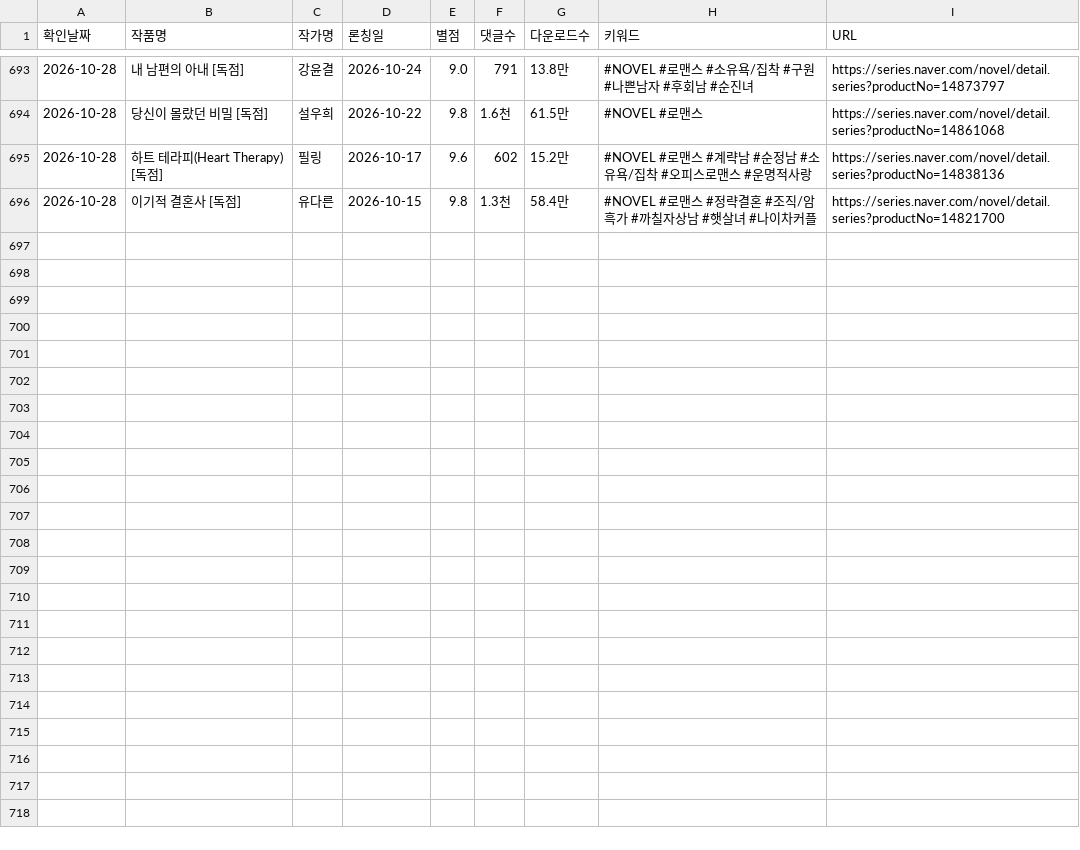
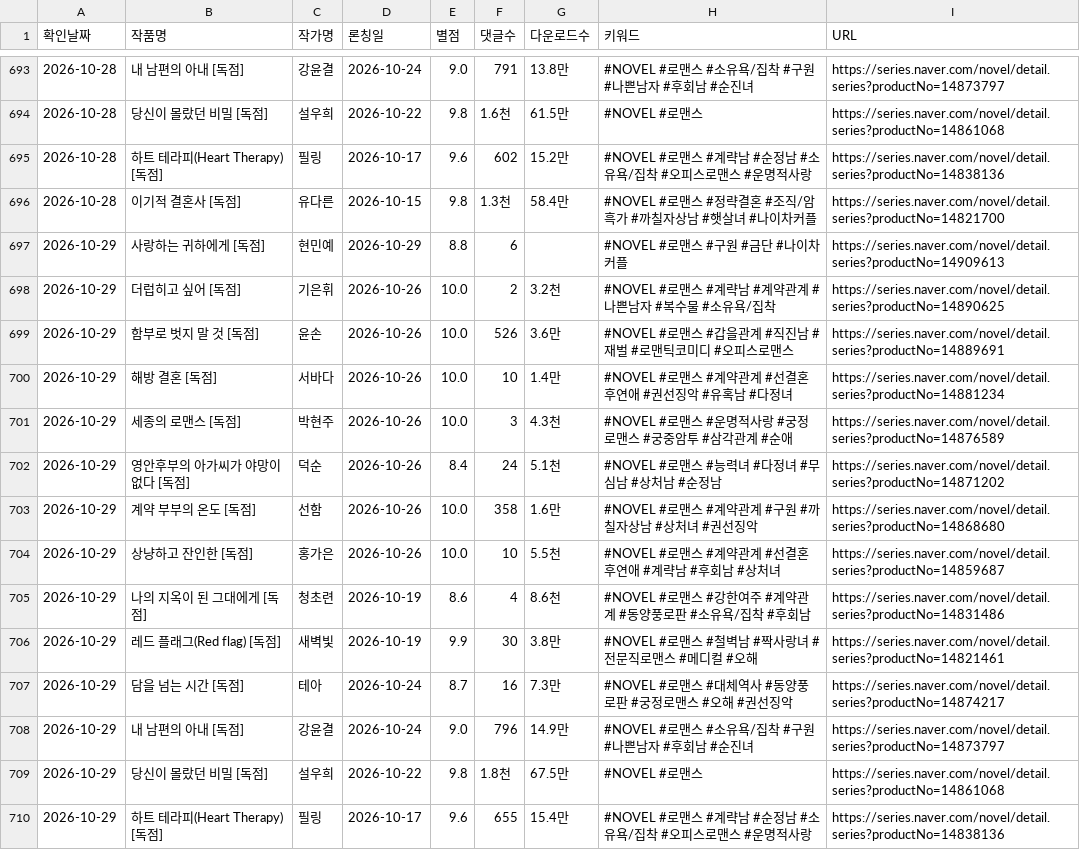
Before and after one commit to sosothth731/webnovel-ranking, a CSV file: output/naver_dailyfree_romance_new.csv, drawn as a sheet; only a part is shown, gaps mark what is left out.

```diff
--- a/output/naver_dailyfree_romance_new.csv
+++ b/output/naver_dailyfree_romance_new.csv
@@ -696 +696,15 @@
 2026-10-28,이기적 결혼사 [독점],유다른,2026-10-15,9.8,1.3천,58.4만,#NOVEL #로맨스 #정략결혼 #조직/암흑가 #까칠자상남 #햇살녀 #나이차커플,https://series.naver.com/novel/detail.series?productNo=14821700
+2026-10-29,사랑하는 귀하에게 [독점],현민예,2026-10-29,8.8,6,,#NOVEL #로맨스 #구원 #금단 #나이차커플,https://series.naver.com/novel/detail.series?productNo=14909613
+2026-10-29,더럽히고 싶어 [독점],기은휘,2026-10-26,10.0,2,3.2천,#NOVEL #로맨스 #계략남 #계약관계 #나쁜남자 #복수물 #소유욕/집착,https://series.naver.com/novel/detail.series?productNo=14890625
+2026-10-29,함부로 벗지 말 것 [독점],윤손,2026-10-26,10.0,526,3.6만,#NOVEL #로맨스 #갑을관계 #직진남 #재벌 #로맨틱코미디 #오피스로맨스,https://series.naver.com/novel/detail.series?productNo=14889691
+2026-10-29,해방 결혼 [독점],서바다,2026-10-26,10.0,10,1.4만,#NOVEL #로맨스 #계약관계 #선결혼후연애 #권선징악 #유혹남 #다정녀,https://series.naver.com/novel/detail.series?productNo=14881234
+2026-10-29,세종의 로맨스 [독점],박현주,2026-10-26,10.0,3,4.3천,#NOVEL #로맨스 #운명적사랑 #궁정로맨스 #궁중암투 #삼각관계 #순애,https://series.naver.com/novel/detail.series?productNo=14876589
+2026-10-29,영안후부의 아가씨가 야망이 없다 [독점],덕순,2026-10-26,8.4,24,5.1천,#NOVEL #로맨스 #능력녀 #다정녀 #무심남 #상처남 #순정남,https://series.naver.com/novel/detail.series?productNo=14871202
+2026-10-29,계약 부부의 온도 [독점],선함,2026-10-26,10.0,358,1.6만,#NOVEL #로맨스 #계약관계 #구원 #까칠자상남 #상처녀 #권선징악,https://series.naver.com/novel/detail.series?productNo=14868680
+2026-10-29,상냥하고 잔인한 [독점],홍가은,2026-10-26,10.0,10,5.5천,#NOVEL #로맨스 #계약관계 #선결혼후연애 #계략남 #후회남 #상처녀,https://series.naver.com/novel/detail.series?productNo=14859687
+2026-10-29,나의 지옥이 된 그대에게 [독점],청초련,2026-10-19,8.6,4,8.6천,#NOVEL #로맨스 #강한여주 #계약관계 #동양풍로판 #소유욕/집착 #후회남,https://series.naver.com/novel/detail.series?productNo=14831486
+2026-10-29,레드 플래그(Red flag) [독점],새벽빛,2026-10-19,9.9,30,3.8만,#NOVEL #로맨스 #철벽남 #짝사랑녀 #전문직로맨스 #메디컬 #오해,https://series.naver.com/novel/detail.series?productNo=14821461
+2026-10-29,담을 넘는 시간 [독점],테아,2026-10-24,8.7,16,7.3만,#NOVEL #로맨스 #대체역사 #동양풍로판 #궁정로맨스 #오해 #권선징악,https://series.naver.com/novel/detail.series?productNo=14874217
+2026-10-29,내 남편의 아내 [독점],강윤결,2026-10-24,9.0,796,14.9만,#NOVEL #로맨스 #소유욕/집착 #구원 #나쁜남자 #후회남 #순진녀,https://series.naver.com/novel/detail.series?productNo=14873797
+2026-10-29,당신이 몰랐던 비밀 [독점],설우희,2026-10-22,9.8,1.8천,67.5만,#NOVEL #로맨스,https://series.naver.com/novel/detail.series?productNo=14861068
+2026-10-29,하트 테라피(Heart Therapy) [독점],필링,2026-10-17,9.6,655,15.4만,#NOVEL #로맨스 #계략남 #순정남 #소유욕/집착 #오피스로맨스 #운명적사랑,https://series.naver.com/novel/detail.series?productNo=14838136
```
Also changed, not shown: 3 other files.
